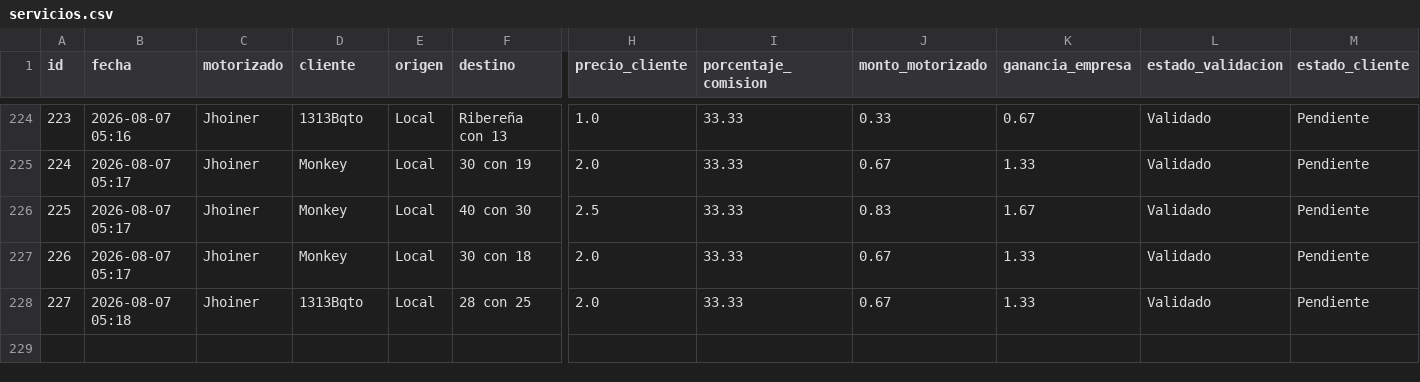
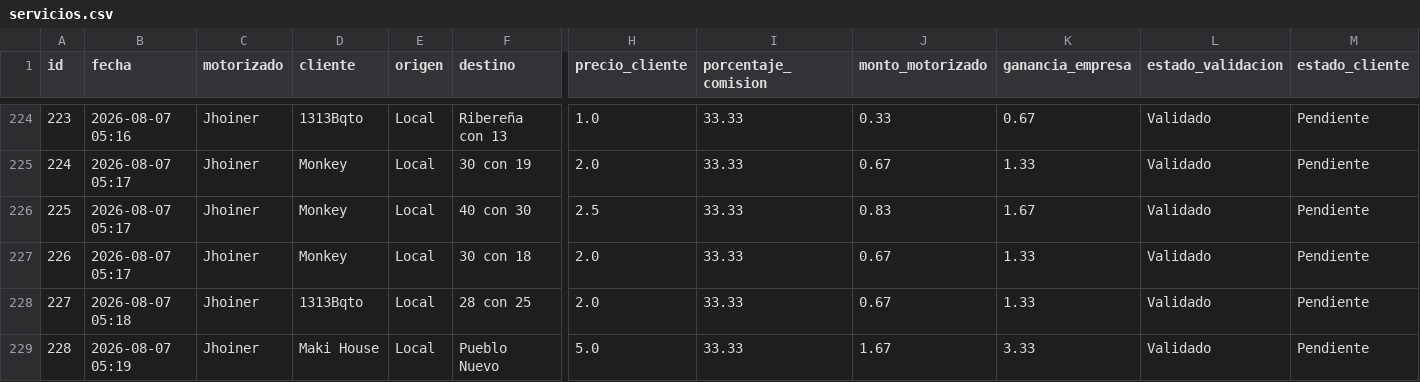
Before and after one commit to motovueltas-maker/Motovueltas-v2, a CSV file: servicios.csv, drawn as a sheet; only a part is shown, gaps mark what is left out; rows hold the shown columns only; the diff names each change by its address in the sheet, - before the commit and + after, or states it on an @@ line.

Commit message:
Vuelta #228 cargada por esneyder

```diff
--- a/servicios.csv
+++ b/servicios.csv
+row 229: 228 | 2026-08-07 05:19 | Jhoiner | Maki House | Local | Pueblo Nuevo | 5.0 | 33.33 | 1.67 | 3.33 | Validado | Pendiente
```
